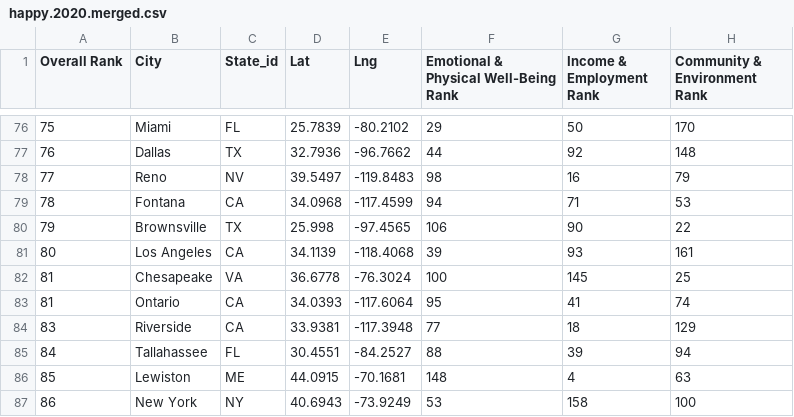
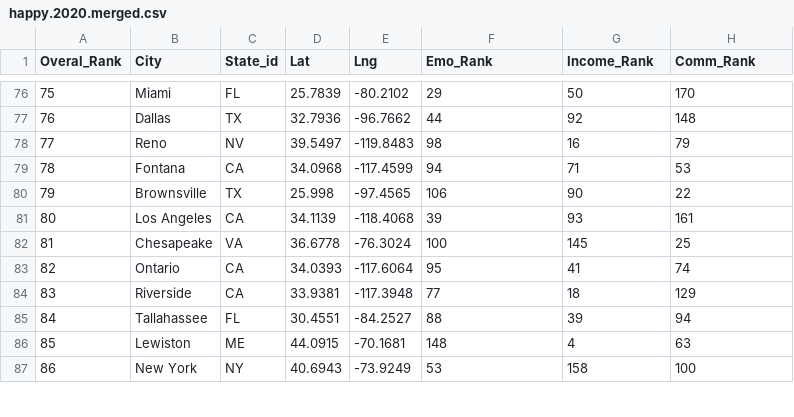
Before and after one commit to md-aintright/project-2, a CSV file: happy.2020.merged.csv, drawn as a sheet; only a part is shown, gaps mark what is left out; the diff names each change by its address in the sheet, - before the commit and + after, or states it on an @@ line.

```diff
--- a/happy.2020.merged.csv
+++ b/happy.2020.merged.csv
-A1: Overall Rank
+A1: Overal_Rank
-F1: Emotional & Physical Well-Being Rank
+F1: Emo_Rank
-G1: Income & Employment Rank
+G1: Income_Rank
-H1: Community & Environment Rank
+H1: Comm_Rank
-A83 (Overal_Rank): 81
+A83 (Overal_Rank): 82
```
Also changed, not shown: happy.2017.merged.csv, happy.2018.merged.csv, 13 other files.
